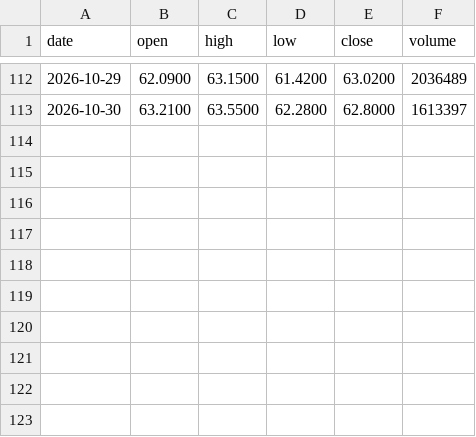
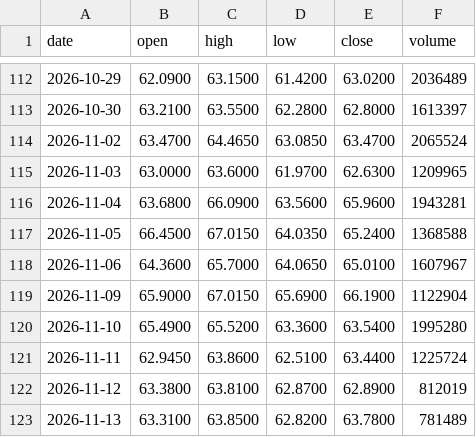
Before and after one commit to streetanalyst/streetanalyst-ohlcv-downloader, a CSV file: data/BXP.csv, drawn as a sheet; only a part is shown, gaps mark what is left out.

```diff
--- a/data/BXP.csv
+++ b/data/BXP.csv
@@ -113 +113,11 @@ date,open,high,low,close,volume
 2026-10-30,63.2100,63.5500,62.2800,62.8000,1613397
+2026-11-02,63.4700,64.4650,63.0850,63.4700,2065524
+2026-11-03,63.0000,63.6000,61.9700,62.6300,1209965
+2026-11-04,63.6800,66.0900,63.5600,65.9600,1943281
+2026-11-05,66.4500,67.0150,64.0350,65.2400,1368588
+2026-11-06,64.3600,65.7000,64.0650,65.0100,1607967
+2026-11-09,65.9000,67.0150,65.6900,66.1900,1122904
+2026-11-10,65.4900,65.5200,63.3600,63.5400,1995280
+2026-11-11,62.9450,63.8600,62.5100,63.4400,1225724
+2026-11-12,63.3800,63.8100,62.8700,62.8900,812019
+2026-11-13,63.3100,63.8500,62.8200,63.7800,781489
```
Also changed, not shown: data/AWK.csv, data/HSY.csv, 17 other files.
